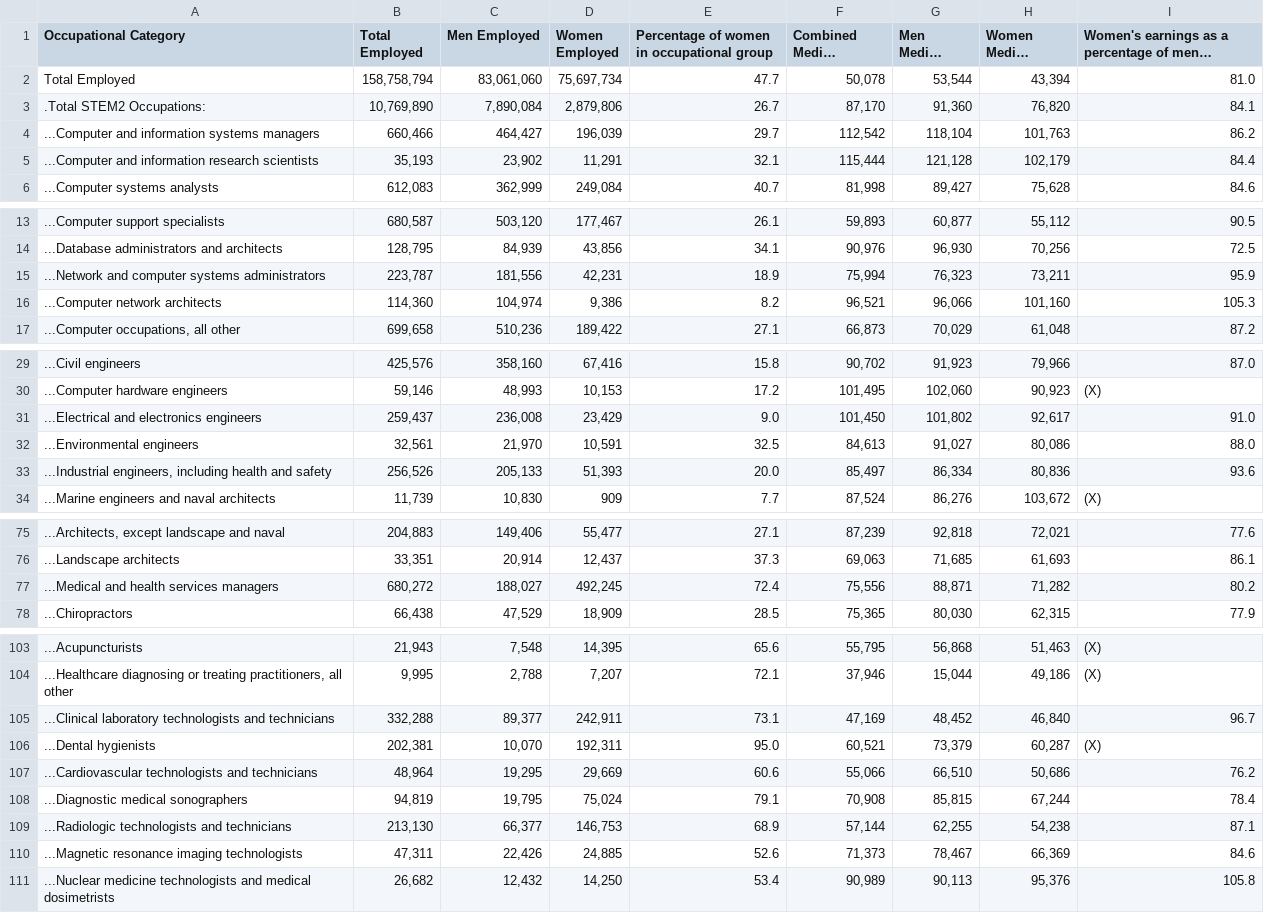
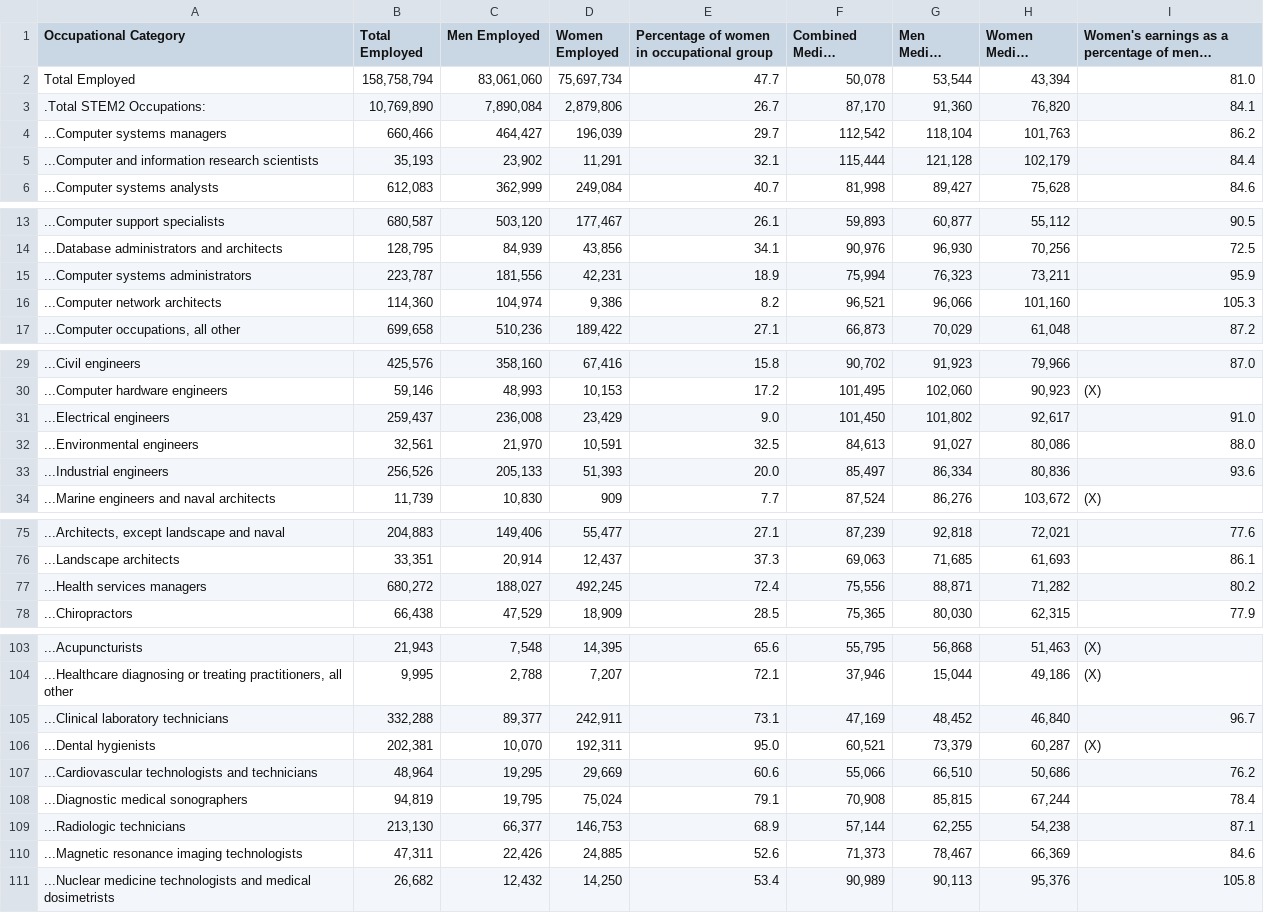
Before and after one commit to domteo95/data-viz-pp-project, a CSV file: wage-gap.csv, drawn as a sheet; only a part is shown, gaps mark what is left out; long unchanged cells end in …; the diff covers the shown part only.

Commit message:
add wage-gap dataset

```diff
--- a/wage-gap.csv
+++ b/wage-gap.csv
@@ -3,3 +3,3 @@ Total Employed,"158,758,794","83,061,060","75,697,734",47.7,"50,078","53,544","4
 .Total STEM2 Occupations:,"10,769,890","7,890,084","2,879,806",26.7,"87,170","91,360","76,820",84.1
-...Computer and information systems managers,"660,466","464,427","196,039",29.7,"112,542","118,104","101,763",86.2
+...Computer systems managers,"660,466","464,427","196,039",29.7,"112,542","118,104","101,763",86.2
 ...Computer and information research scientists,"35,193","23,902","11,291",32.1,"115,444","121,128","102,179",84.4
@@ -14,3 +14,3 @@ Total Employed,"158,758,794","83,061,060","75,697,734",47.7,"50,078","53,544","4
 ...Database administrators and architects,"128,795","84,939","43,856",34.1,"90,976","96,930","70,256",72.5
-...Network and computer systems administrators,"223,787","181,556","42,231",18.9,"75,994","76,323","73,211",95.9
+...Computer systems administrators,"223,787","181,556","42,231",18.9,"75,994","76,323","73,211",95.9
 ...Computer network architects,"114,360","104,974","9,386",8.2,"96,521","96,066","101,160",105.3
@@ -30,5 +30,5 @@ Total Employed,"158,758,794","83,061,060","75,697,734",47.7,"50,078","53,544","4
 ...Computer hardware engineers,"59,146","48,993","10,153",17.2,"101,495","102,060","90,923",(X)
-...Electrical and electronics engineers,"259,437","236,008","23,429",9.0,"101,450","101,802","92,617",91.0
+...Electrical engineers,"259,437","236,008","23,429",9.0,"101,450","101,802","92,617",91.0
 ...Environmental engineers,"32,561","21,970","10,591",32.5,"84,613","91,027","80,086",88.0
-"...Industrial engineers, including health and safety ","256,526","205,133","51,393",20.0,"85,497","86,334","80,836",93.6
+...Industrial engineers,"256,526","205,133","51,393",20.0,"85,497","86,334","80,836",93.6
 ...Marine engineers and naval architects,"11,739","10,830",909,7.7,"87,524","86,276","103,672",(X)
@@ -76,3 +76,3 @@ Total Employed,"158,758,794","83,061,060","75,697,734",47.7,"50,078","53,544","4
 ...Landscape architects,"33,351","20,914","12,437",37.3,"69,063","71,685","61,693",86.1
-...Medical and health services managers,"680,272","188,027","492,245",72.4,"75,556","88,871","71,282",80.2
+...Health services managers,"680,272","188,027","492,245",72.4,"75,556","88,871","71,282",80.2
 ...Chiropractors,"66,438","47,529","18,909",28.5,"75,365","80,030","62,315",77.9
@@ -104,3 +104,3 @@ Total Employed,"158,758,794","83,061,060","75,697,734",47.7,"50,078","53,544","4
 "...Healthcare diagnosing or treating practitioners, all other","9,995","2,788","7,207",72.1,"37,946","15,044","49,186",(X)
-...Clinical laboratory technologists and technicians,"332,288","89,377","242,911",73.1,"47,169","48,452","46,840",96.7
+...Clinical laboratory technicians,"332,288","89,377","242,911",73.1,"47,169","48,452","46,840",96.7
 ...Dental hygienists,"202,381","10,070","192,311",95.0,"60,521","73,379","60,287",(X)
@@ -108,3 +108,3 @@ Total Employed,"158,758,794","83,061,060","75,697,734",47.7,"50,078","53,544","4
 ...Diagnostic medical sonographers,"94,819","19,795","75,024",79.1,"70,908","85,815","67,244",78.4
-...Radiologic technologists and technicians,"213,130","66,377","146,753",68.9,"57,144","62,255","54,238",87.1
+...Radiologic technicians,"213,130","66,377","146,753",68.9,"57,144","62,255","54,238",87.1
 ...Magnetic resonance imaging technologists,"47,311","22,426","24,885",52.6,"71,373","78,467","66,369",84.6
```
Also changed, not shown: 1 edited cell elsewhere in this file.
